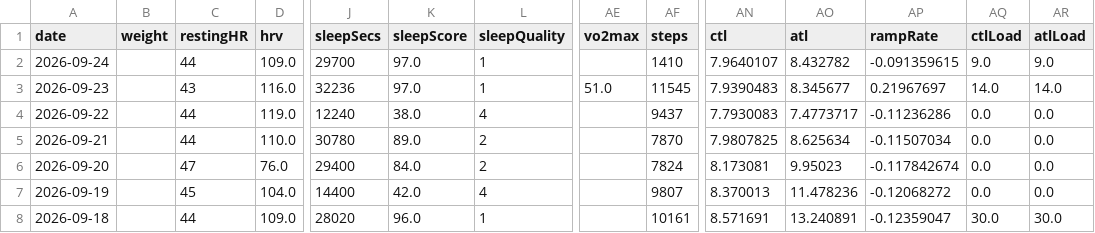
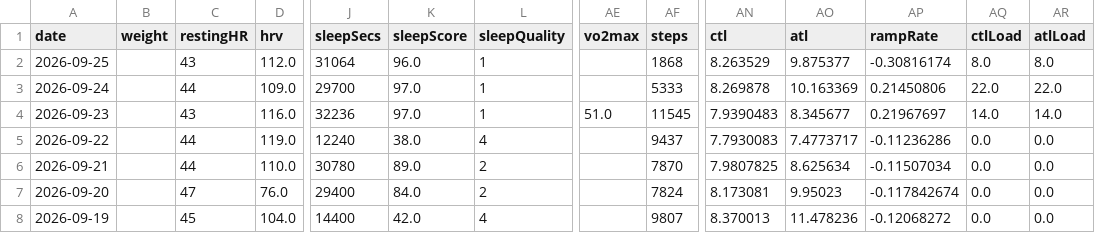
Before and after one commit to giovannispinelli08-a11y/Personal_Training_Programme, a CSV file: data/wellness.csv, drawn as a sheet; only a part is shown, gaps mark what is left out; the shorter side is filled out with more unchanged rows; addresses are those after the commit; rows hold the shown columns only; the diff names each change by its address in the sheet, - before the commit and + after, or states it on an @@ line.

```diff
--- a/data/wellness.csv
+++ b/data/wellness.csv
+row 2: 2026-09-25 |  | 43 | 112.0 | 31064 | 96.0 | 1 |  | 1868 | 8.263529 | 9.875377 | -0.30816174 | 8.0 | 8.0
-AF3 (steps): 1410
+AF3 (steps): 5333
-AN3 (ctl): 7.9640107
+AN3 (ctl): 8.269878
-AO3 (atl): 8.432782
+AO3 (atl): 10.163369
-AP3 (rampRate): -0.091359615
+AP3 (rampRate): 0.21450806
-AQ3 (ctlLoad): 9.0
+AQ3 (ctlLoad): 22.0
-AR3 (atlLoad): 9.0
+AR3 (atlLoad): 22.0
```
Also changed, not shown: data/summary.csv, 5 other files.
